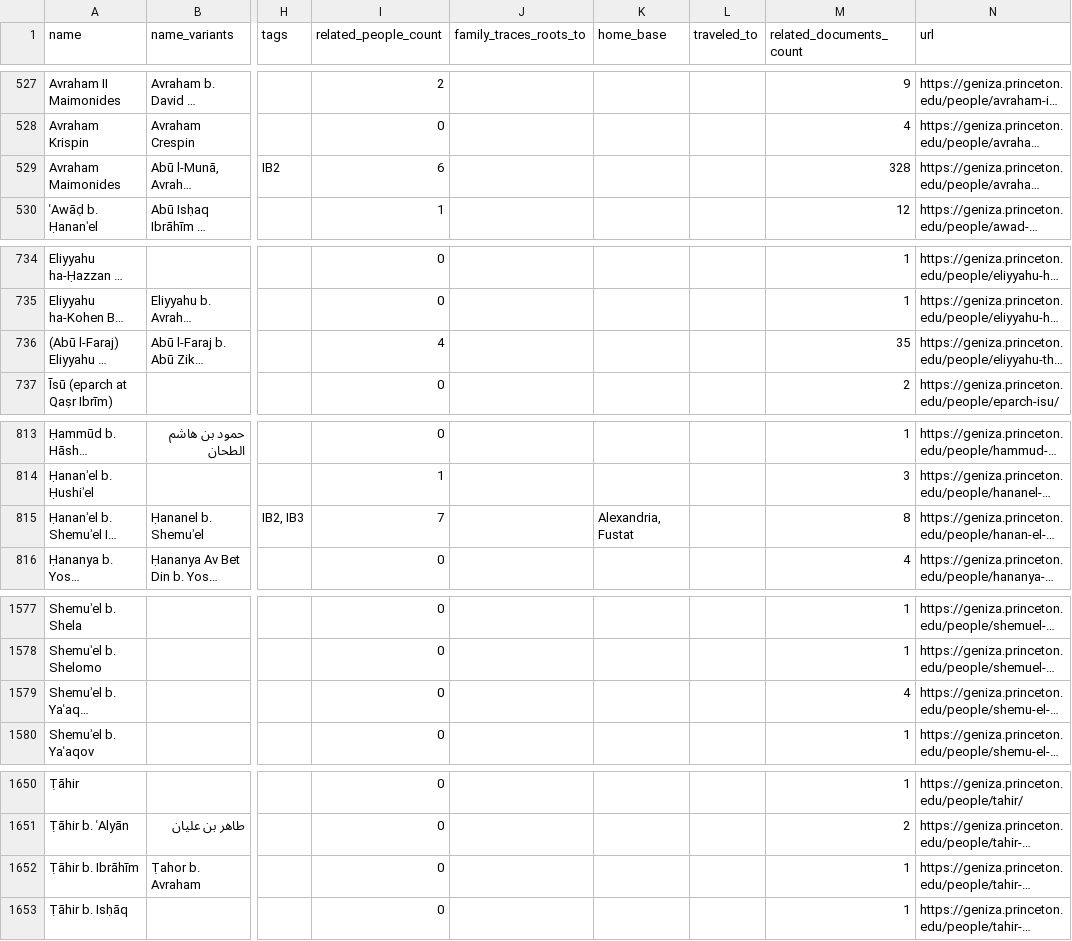
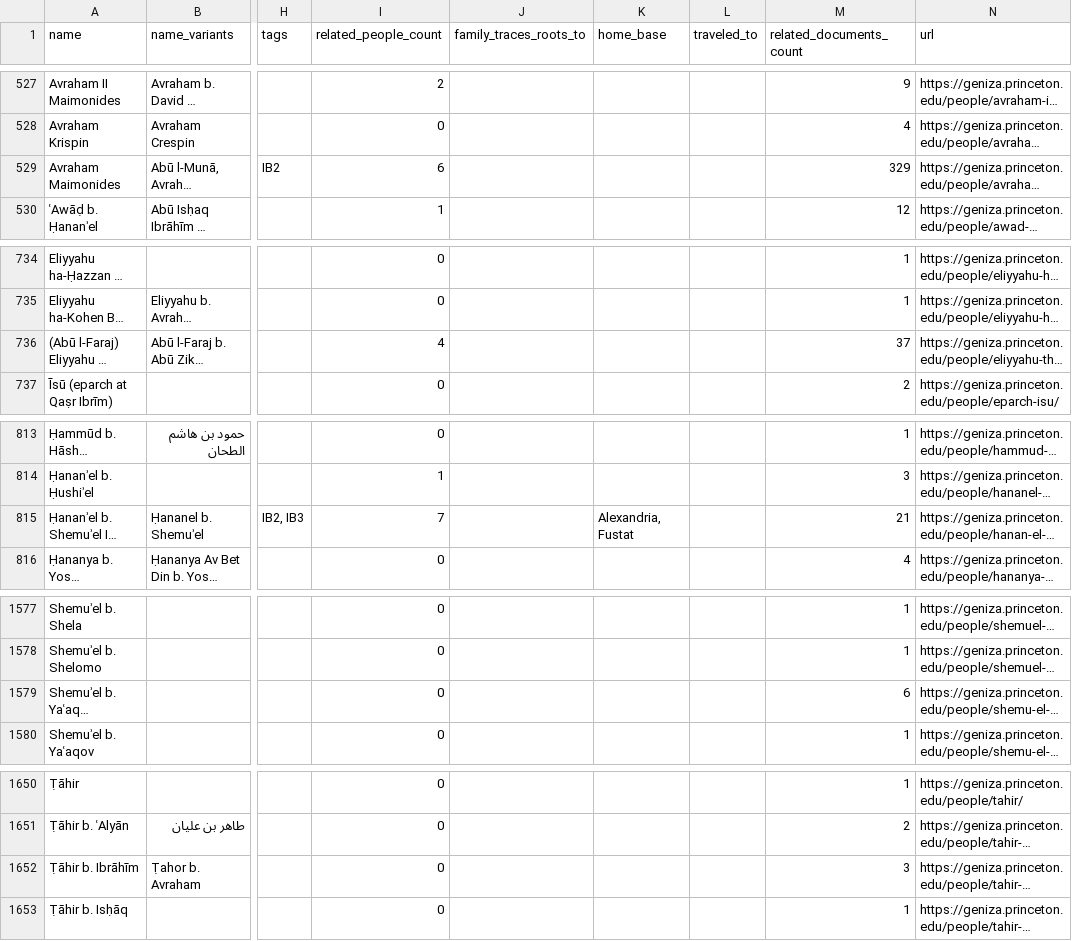
Before and after one commit to princetongenizalab/pgp-metadata, a CSV file: data/people.csv, drawn as a sheet; only a part is shown, gaps mark what is left out; long unchanged cells end in …; the diff names each change by its address in the sheet, - before the commit and + after, or states it on an @@ line.

Commit message:
Automated metadata export from PGP - people
Co-authored-by: Alan Elbaum <1414260+alanelbaum@users.noreply.github.com>

```diff
--- a/data/people.csv
+++ b/data/people.csv
-M529 (related_documents_count): 328
+M529 (related_documents_count): 329
-M736 (related_documents_count): 35
+M736 (related_documents_count): 37
-M815 (related_documents_count): 8
+M815 (related_documents_count): 21
-M1579 (related_documents_count): 4
+M1579 (related_documents_count): 6
-M1652 (related_documents_count): 1
+M1652 (related_documents_count): 3
```
